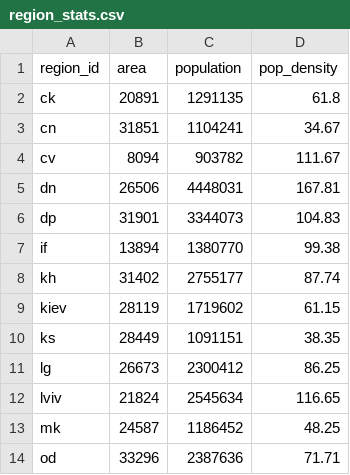
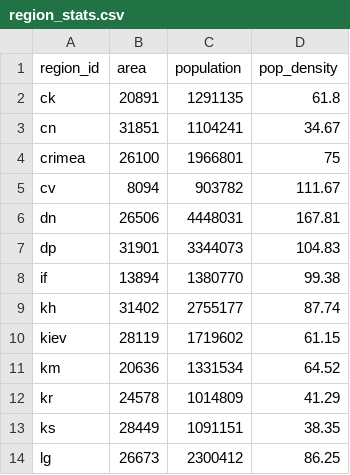
Before and after one commit to nato-project/project-poc, a CSV file: region_stats.csv, drawn as a sheet; only a part is shown; the shorter side is filled out with more unchanged rows.

Commit message:
Updated Region Stats

```diff
--- a/region_stats.csv
+++ b/region_stats.csv
@@ -3,2 +3,3 @@ ck,20891,1291135,61.8
 cn,31851,1104241,34.67
+crimea,26100,1966801,75
 cv,8094,903782,111.67
@@ -9,2 +10,4 @@ kh,31402,2755177,87.74
 kiev,28119,1719602,61.15
+km,20636,1331534,64.52
+kr,24578,1014809,41.29
 ks,28449,1091151,38.35
```
